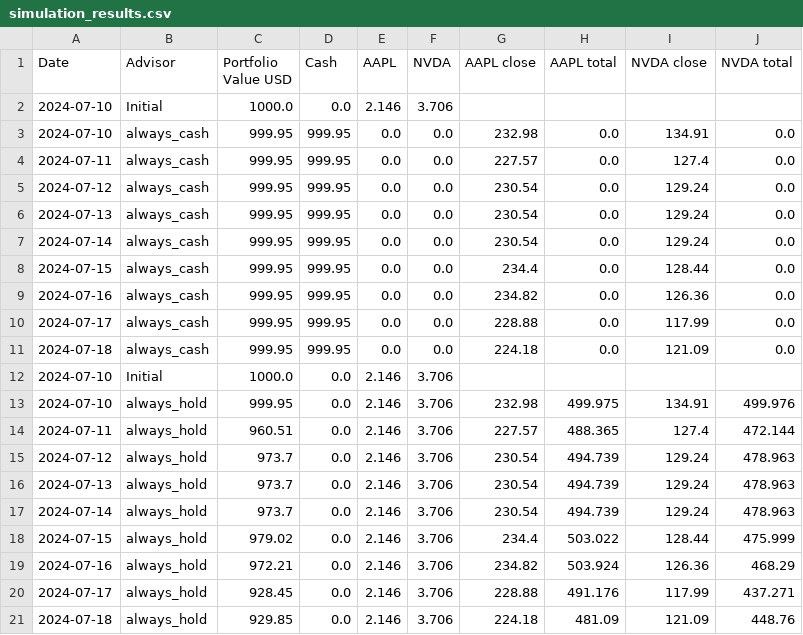
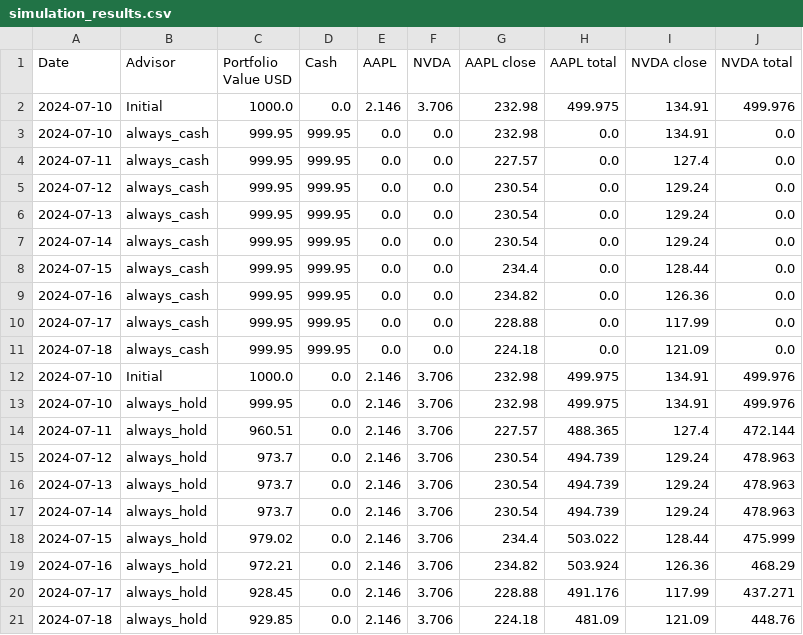
Before and after one commit to k8mikhailova/StockAdvisor, a CSV file: simulation_results.csv, drawn as a sheet.

```diff
--- a/simulation_results.csv
+++ b/simulation_results.csv
@@ -1,3 +1,3 @@
 Date,Advisor,Portfolio Value USD,Cash,AAPL,NVDA,AAPL close,AAPL total,NVDA close,NVDA total
-2024-07-10,Initial,1000.0,0.0,2.146,3.706,,,,
+2024-07-10,Initial,1000.0,0.0,2.146,3.706,232.98,499.975,134.91,499.976
 2024-07-10,always_cash,999.95,999.95,0.0,0.0,232.98,0.0,134.91,0.0
@@ -11,3 +11,3 @@ Date,Advisor,Portfolio Value USD,Cash,AAPL,NVDA,AAPL close,AAPL total,NVDA close
 2024-07-18,always_cash,999.95,999.95,0.0,0.0,224.18,0.0,121.09,0.0
-2024-07-10,Initial,1000.0,0.0,2.146,3.706,,,,
+2024-07-10,Initial,1000.0,0.0,2.146,3.706,232.98,499.975,134.91,499.976
 2024-07-10,always_hold,999.95,0.0,2.146,3.706,232.98,499.975,134.91,499.976
```
Also changed, not shown: simulation_results_1.csv, simulation_results_4.csv, 5 other files.
